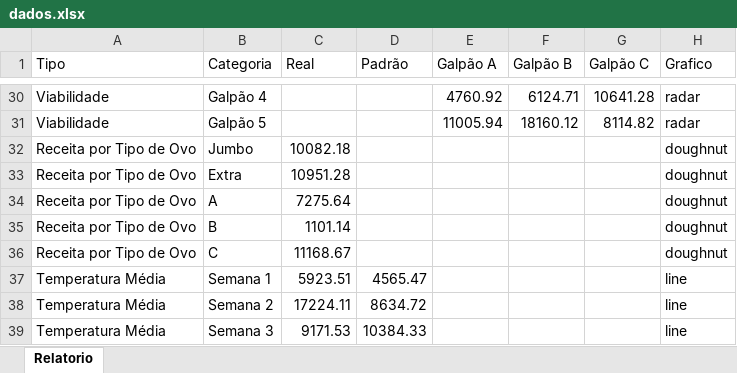
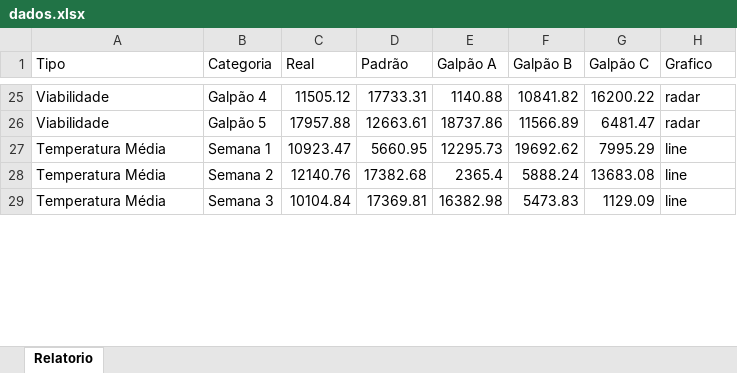
Before and after one commit to dominusbruno/belovale, an Excel workbook: dados.xlsx, sheet Relatorio, drawn as a sheet; only a part is shown, gaps mark what is left out; values as stored, in another font and other column widths than the file's, no borders; removed rows and columns are numbered as before the commit, all else as after; the diff covers the shown part only; the diff names each change by its address in the sheet, - before the commit and + after, or states it on an @@ line.

```diff
--- a/dados.xlsx (sheet Relatorio)
+++ b/dados.xlsx (sheet Relatorio)
-C25 (Real): (empty)
+C25 (Real): 11505.12
-D25 (Padrão): (empty)
+D25 (Padrão): 17733.31
-E25 (Galpão A): 4760.92
+E25 (Galpão A): 1140.88
-F25 (Galpão B): 6124.71
+F25 (Galpão B): 10841.82
-G25 (Galpão C): 10641.28
+G25 (Galpão C): 16200.22
-C26 (Real): (empty)
+C26 (Real): 17957.88
-D26 (Padrão): (empty)
+D26 (Padrão): 12663.61
-E26 (Galpão A): 11005.94
+E26 (Galpão A): 18737.86
-F26 (Galpão B): 18160.12
+F26 (Galpão B): 11566.89
-G26 (Galpão C): 8114.82
+G26 (Galpão C): 6481.47
-row 32: Receita por Tipo de Ovo | Jumbo | 10082.18 |  |  |  |  | doughnut
-row 33: Receita por Tipo de Ovo | Extra | 10951.28 |  |  |  |  | doughnut
-row 34: Receita por Tipo de Ovo | A | 7275.64 |  |  |  |  | doughnut
-row 35: Receita por Tipo de Ovo | B | 1101.14 |  |  |  |  | doughnut
-row 36: Receita por Tipo de Ovo | C | 11168.67 |  |  |  |  | doughnut
-C27 (Real): 5923.51
+C27 (Real): 10923.47
-D27 (Padrão): 4565.47
+D27 (Padrão): 5660.95
-E27 (Galpão A): (empty)
+E27 (Galpão A): 12295.73
-F27 (Galpão B): (empty)
+F27 (Galpão B): 19692.62
-G27 (Galpão C): (empty)
+G27 (Galpão C): 7995.29
-C28 (Real): 17224.11
+C28 (Real): 12140.76
-D28 (Padrão): 8634.72
+D28 (Padrão): 17382.68
-E28 (Galpão A): (empty)
+E28 (Galpão A): 2365.4
-F28 (Galpão B): (empty)
+F28 (Galpão B): 5888.24
-G28 (Galpão C): (empty)
+G28 (Galpão C): 13683.08
-C29 (Real): 9171.53
+C29 (Real): 10104.84
-D29 (Padrão): 10384.33
+D29 (Padrão): 17369.81
-E29 (Galpão A): (empty)
+E29 (Galpão A): 16382.98
-F29 (Galpão B): (empty)
+F29 (Galpão B): 5473.83
-G29 (Galpão C): (empty)
+G29 (Galpão C): 1129.09
```
Also changed, not shown: 5 added rows, 40 removed rows and 125 edited cells elsewhere in this sheet.
